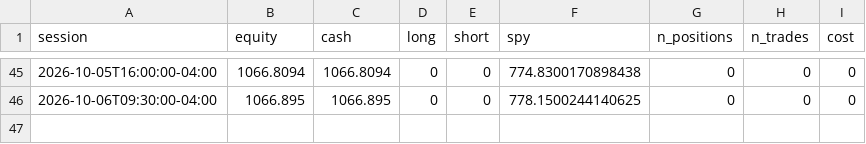
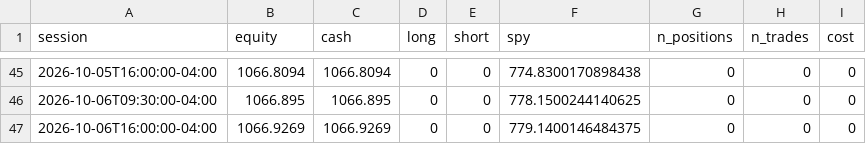
Before and after one commit to CSAyush/quantbot, a CSV file: paper_state/hf/accounts/shadow-wide/history.csv, drawn as a sheet; only a part is shown, gaps mark what is left out.

Commit message:
paper: 2026-10-06 20:13 UTC

```diff
--- a/paper_state/hf/accounts/shadow-wide/history.csv
+++ b/paper_state/hf/accounts/shadow-wide/history.csv
@@ -46 +46,2 @@ session,equity,cash,long,short,spy,n_positions,n_trades,cost
 2026-10-06T09:30:00-04:00,1066.895,1066.895,0,0,778.1500244140625,0,0,0
+2026-10-06T16:00:00-04:00,1066.9269,1066.9269,0,0,779.1400146484375,0,0,0
```
Also changed, not shown: paper_state/hf/history.csv, 9 other files.
